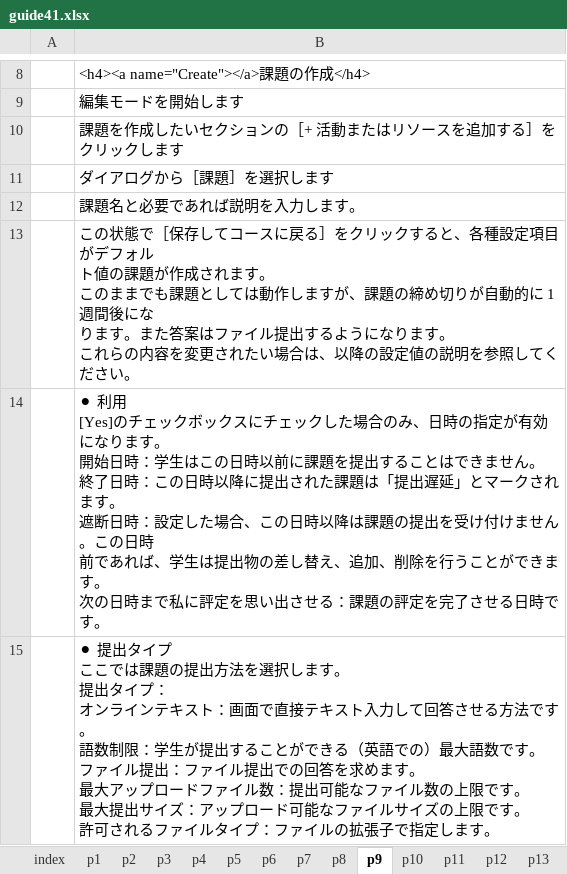
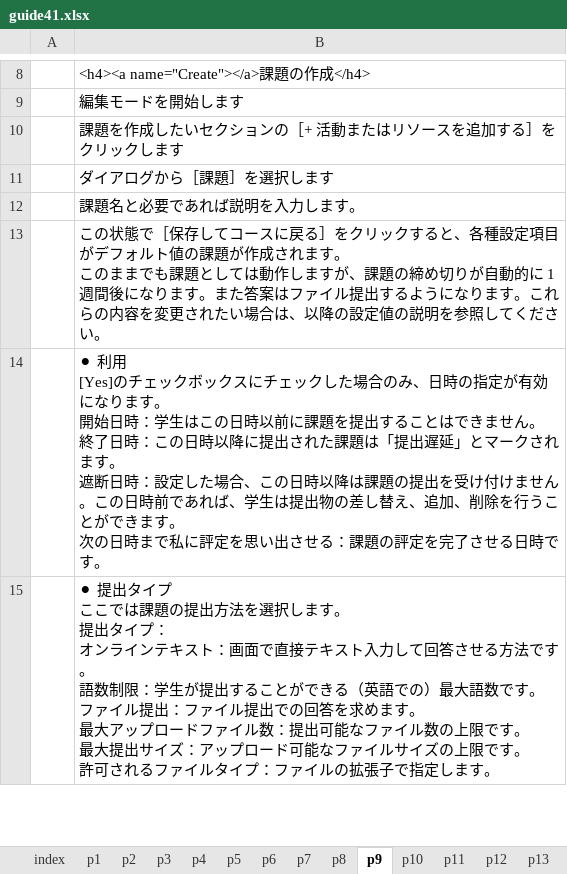
Before and after one commit to imc-lms-adm/support-vle-man, an Excel workbook: guide41.xlsx, sheet p9, drawn as a sheet; only a part is shown, gaps mark what is left out; values as stored, in another font and other column widths than the file's, no borders; ↵ is a line break in a cell; the diff covers the shown part only; the diff names each change by its address in the sheet, - before the commit and + after, or states it on an @@ line.

```diff
--- a/guide41.xlsx (sheet p9)
+++ b/guide41.xlsx (sheet p9)
-B13: …デフォル ↵ ト値の課題が作成されます。 ↵ このままでも課題としては動作しますが、課題の締め切りが自動的に 1 週間後にな ↵ ります。また答案はファイル提出するようになります。 ↵ これらの…
+B13: …デフォルト値の課題が作成されます。 ↵ このままでも課題としては動作しますが、課題の締め切りが自動的に 1 週間後になります。また答案はファイル提出するようになります。これらの…
-B14: …この日時 ↵ 前であれ…
+B14: …この日時前であれ…
```
Also changed, not shown: 9 edited cells elsewhere in this sheet, sheet p6, sheet p12, sheet p7, sheet p11, sheet p10, sheet p5.
